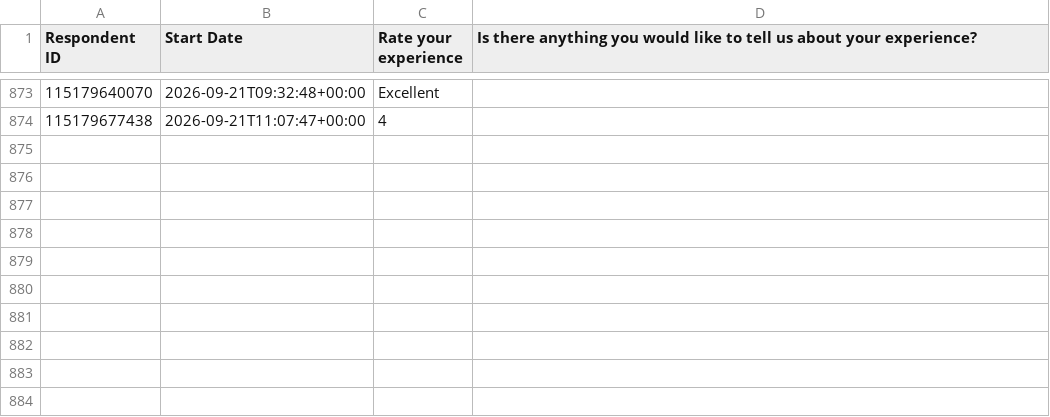
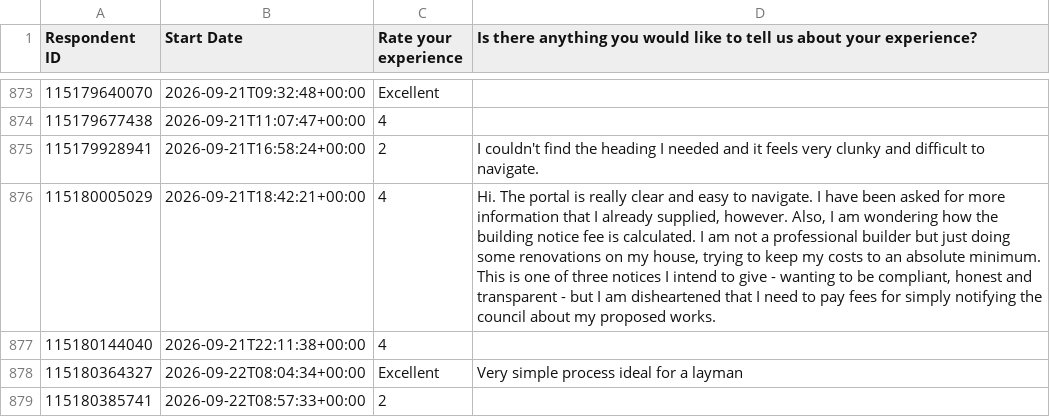
Before and after one commit to NidaAzizMirza/BCFeedback_dashboard, a CSV file: data/survey_cache.csv, drawn as a sheet; only a part is shown, gaps mark what is left out; the diff names each change by its address in the sheet, - before the commit and + after, or states it on an @@ line.

```diff
--- a/data/survey_cache.csv
+++ b/data/survey_cache.csv
+row 875: 115179928941 | 2026-09-21T16:58:24+00:00 | 2 | I couldn't find the heading I needed and it feels very clunky and difficult to navigate.
+row 876: 115180005029 | 2026-09-21T18:42:21+00:00 | 4 | Hi. The portal is really clear and easy to navigate. I have been asked for more information that I already supplied, however. Also, I am wondering how the building notice fee is calculated. I am not a professional builder but just doing some renovations on my house, trying to keep my costs to an absolute minimum. This is one of three notices I intend to give - wanting to be compliant, honest and transparent - but I am disheartened that I need to pay fees for simply notifying the council about my proposed works.
+row 877: 115180144040 | 2026-09-21T22:11:38+00:00 | 4
+row 878: 115180364327 | 2026-09-22T08:04:34+00:00 | Excellent | Very simple process ideal for a layman
+row 879: 115180385741 | 2026-09-22T08:57:33+00:00 | 2
```
Also changed, not shown: 1 other file.
